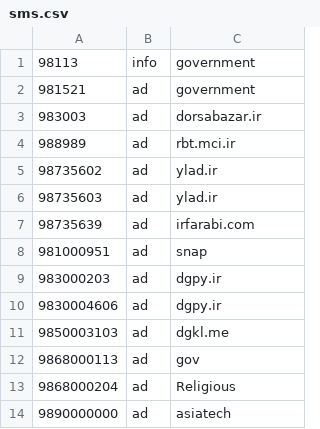
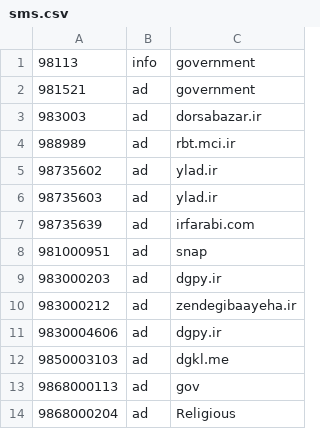
Before and after one commit to KambizMoradi/Iran_Spammer_Phone_Numbers, a CSV file: sms.csv, drawn as a sheet; only a part is shown; the shorter side is filled out with more unchanged rows.

Commit message:
ad zendegibaayeha.ir

```diff
--- a/sms.csv
+++ b/sms.csv
@@ -9,2 +9,3 @@
 983000203,ad,dgpy.ir
+983000212,ad,zendegibaayeha.ir
 9830004606,ad,dgpy.ir
```
